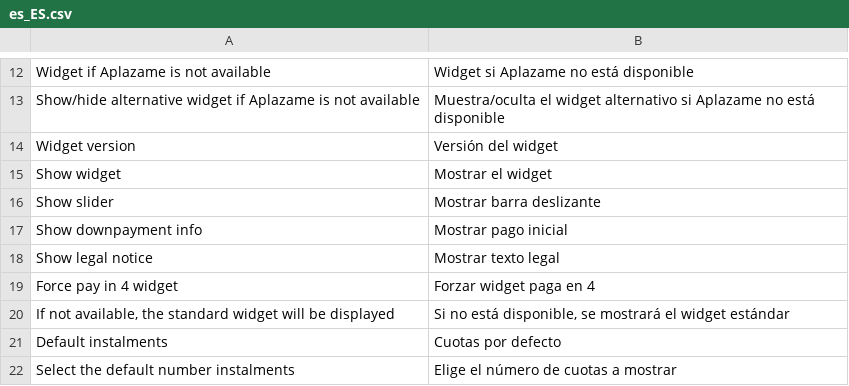
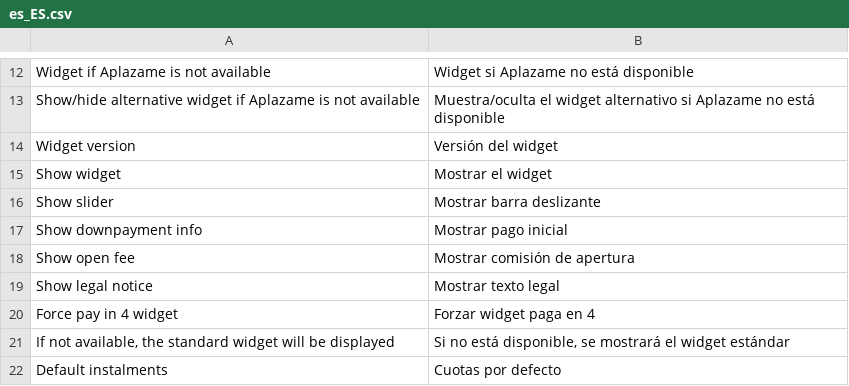
Before and after one commit to aplazame/magento2, a CSV file: src/i18n/es_ES.csv, drawn as a sheet; only a part is shown, gaps mark what is left out; the shorter side is filled out with more unchanged rows; the diff names each change by its address in the sheet, - before the commit and + after, or states it on an @@ line.

Commit message:
Open fee widget option

```diff
--- a/src/i18n/es_ES.csv
+++ b/src/i18n/es_ES.csv
+row 18: Show open fee | Mostrar comisión de apertura
```
Also changed, not shown: 10 other files.
